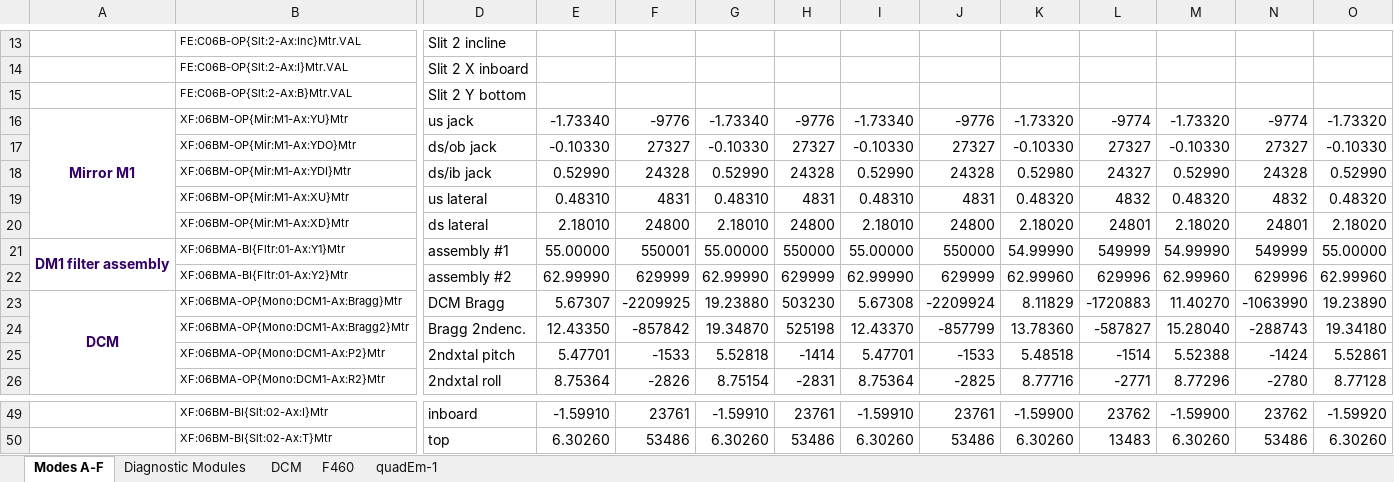
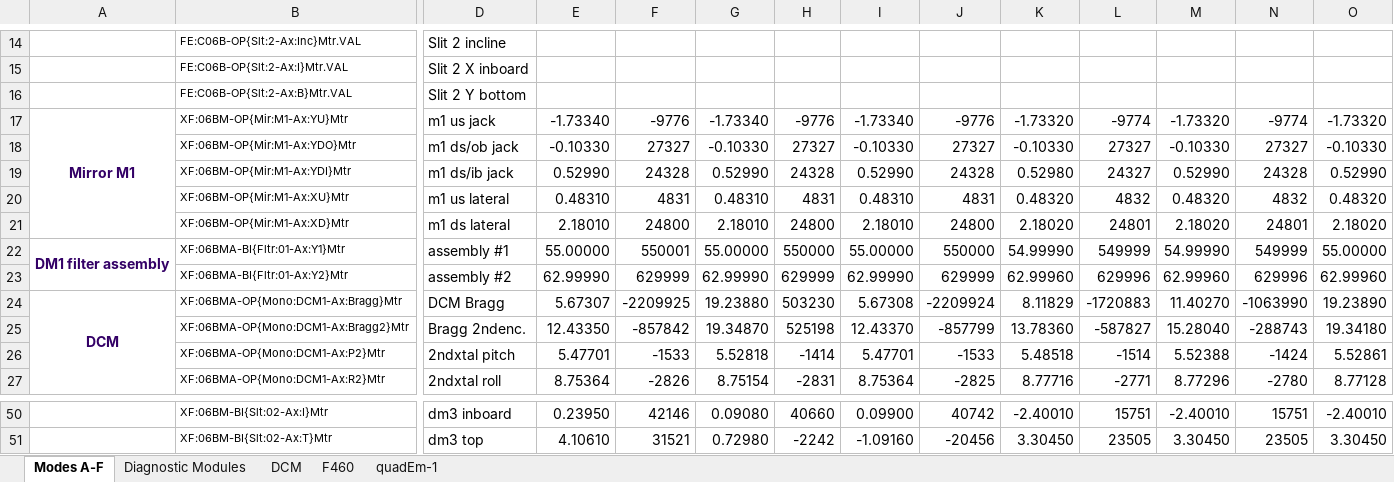
Before and after one commit to NSLS-II-BMM/BMM-beamline-configuration, an Excel workbook: Modes.xlsx, sheet Modes A-F, drawn as a sheet; only a part is shown, gaps mark what is left out; values as stored, in another font and other column widths than the file's, no borders; addresses are those after the commit; the diff covers the shown part only; the diff names each change by its address in the sheet, - before the commit and + after, or states it on an @@ line.

Commit message:
update Modes doc

```diff
--- a/Modes.xlsx (sheet Modes A-F)
+++ b/Modes.xlsx (sheet Modes A-F)
-D17: us jack
+D17: m1 us jack
-D18: ds/ob jack
+D18: m1 ds/ob jack
-D19: ds/ib jack
+D19: m1 ds/ib jack
-D20: us lateral
+D20: m1 us lateral
-D21: ds lateral
+D21: m1 ds lateral
-D50: inboard
+D50: dm3 inboard
-E50: -1.59910
+E50: 0.23950
-F50: 23761
+F50: 42146
-G50: -1.59910
+G50: 0.09080
-H50: 23761
+H50: 40660
-I50: -1.59910
+I50: 0.09900
-J50: 23761
+J50: 40742
-K50: -1.59900
+K50: -2.40010
-L50: 23762
+L50: 15751
-M50: -1.59900
+M50: -2.40010
-N50: 23762
+N50: 15751
-O50: -1.59920
+O50: -2.40010
-D51: top
+D51: dm3 top
-E51: 6.30260
+E51: 4.10610
-F51: 53486
+F51: 31521
-G51: 6.30260
+G51: 0.72980
-H51: 53486
+H51: -2242
-I51: 6.30260
+I51: -1.09160
-J51: 53486
+J51: -20456
-K51: 6.30260
+K51: 3.30450
-L51: 13483
+L51: 23505
-M51: 6.30260
+M51: 3.30450
-N51: 53486
+N51: 23505
-O51: 6.30260
+O51: 3.30450
```
Also changed, not shown: 3 added rows, 40 edited cells and merged cells elsewhere in this sheet, sheet DCM, 1 other file.
